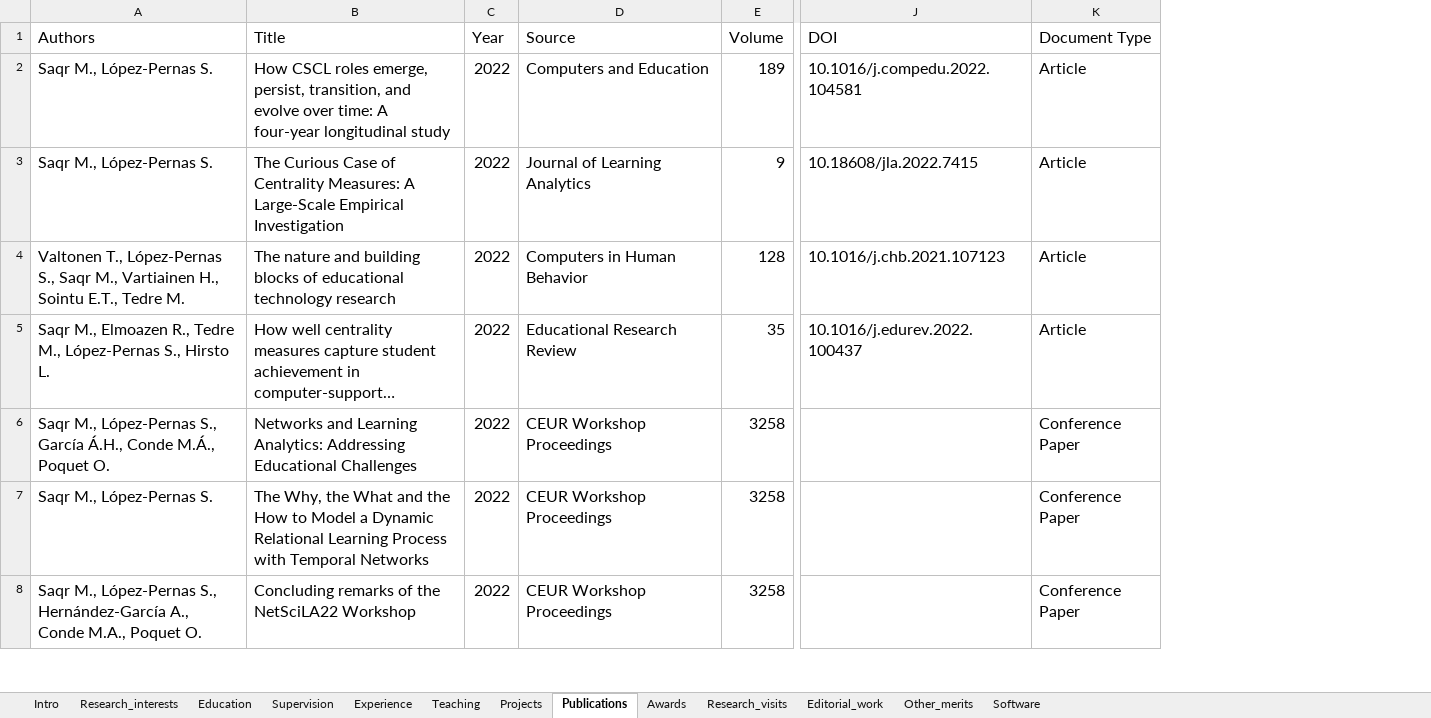
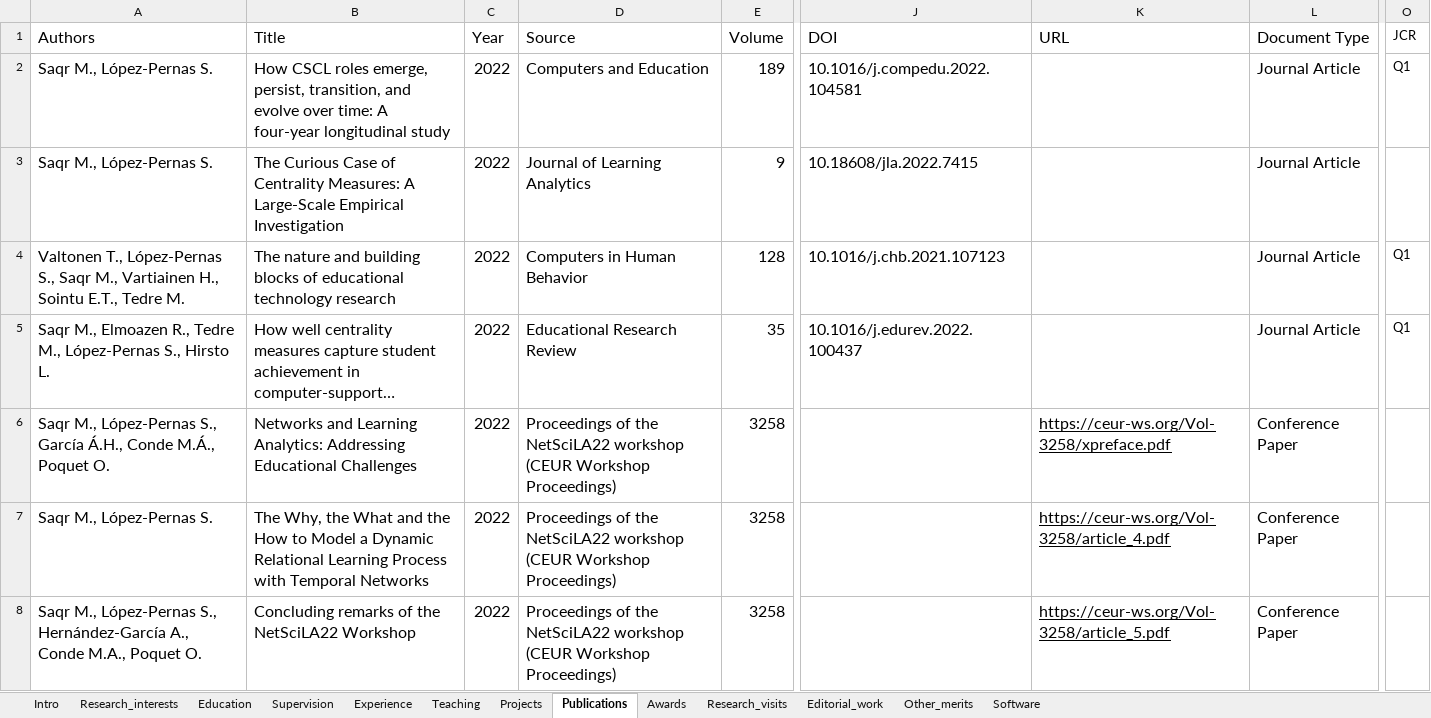
Before and after one commit to sonsoleslp/sonsoleslp.github.io, an Excel workbook: cv.xlsx, sheet Publications, drawn as a sheet; only a part is shown, gaps mark what is left out; long unchanged cells end in …; values as stored, in another font and other column widths than the file's, no borders; charts and pictures not drawn; addresses are those after the commit; the diff covers the shown part only; the diff names each change by its address in the sheet, - before the commit and + after, or states it on an @@ line.

```diff
--- a/cv.xlsx (sheet Publications)
+++ b/cv.xlsx (sheet Publications)
+column K (URL), rows 6-8: https://ceur-ws.org/Vol-3258/xpreface.pdf | https://ceur-ws.org/Vol-3258/article_4.pdf | https://ceur-ws.org/Vol-3258/article_5.pdf
+column O (JCR), rows 2-5: Q1 |  | Q1 | Q1
-L2:L5 (Document Type): Article
+L2:L5 (Document Type): Journal Article
-D6:D8 (Source): CEUR Workshop Proceedings
+D6:D8 (Source): Proceedings of the NetSciLA22 workshop (CEUR Workshop Proceedings)
```
Also changed, not shown: 29 edited cells elsewhere in this sheet, sheet Software, 38 other files.
